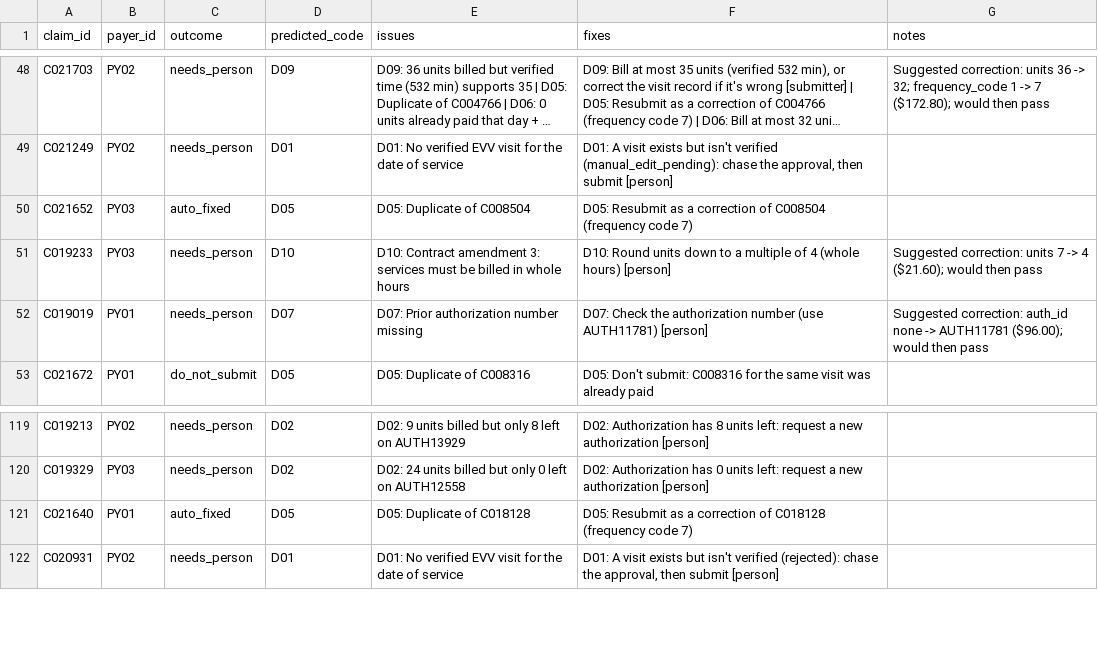
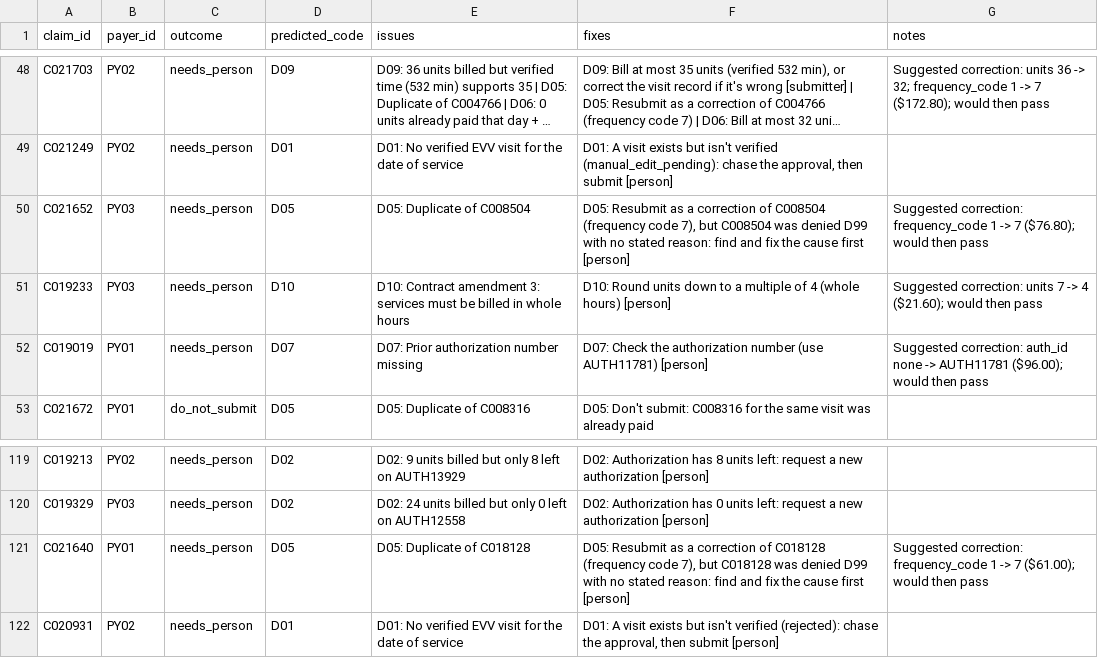
Before and after one commit to BicknellF/resonance-take-home, a CSV file: output/review_queue.csv, drawn as a sheet; only a part is shown, gaps mark what is left out; long unchanged cells end in …; the diff names each change by its address in the sheet, - before the commit and + after, or states it on an @@ line.

```diff
--- a/output/review_queue.csv
+++ b/output/review_queue.csv
-C50 (outcome): auto_fixed
+C50 (outcome): needs_person
-F50 (fixes): …(frequency code 7)
+F50 (fixes): …(frequency code 7), but C008504 was denied D99 with no stated reason: find and fix the cause first [person]
-G50 (notes): (empty)
+G50 (notes): Suggested correction: frequency_code 1 -> 7 ($76.80); would then pass
-C121 (outcome): auto_fixed
+C121 (outcome): needs_person
-F121 (fixes): …(frequency code 7)
+F121 (fixes): …(frequency code 7), but C018128 was denied D99 with no stated reason: find and fix the cause first [person]
-G121 (notes): (empty)
+G121 (notes): Suggested correction: frequency_code 1 -> 7 ($61.00); would then pass
```
Also changed, not shown: output/corrected_claims.csv, 11 other files.
